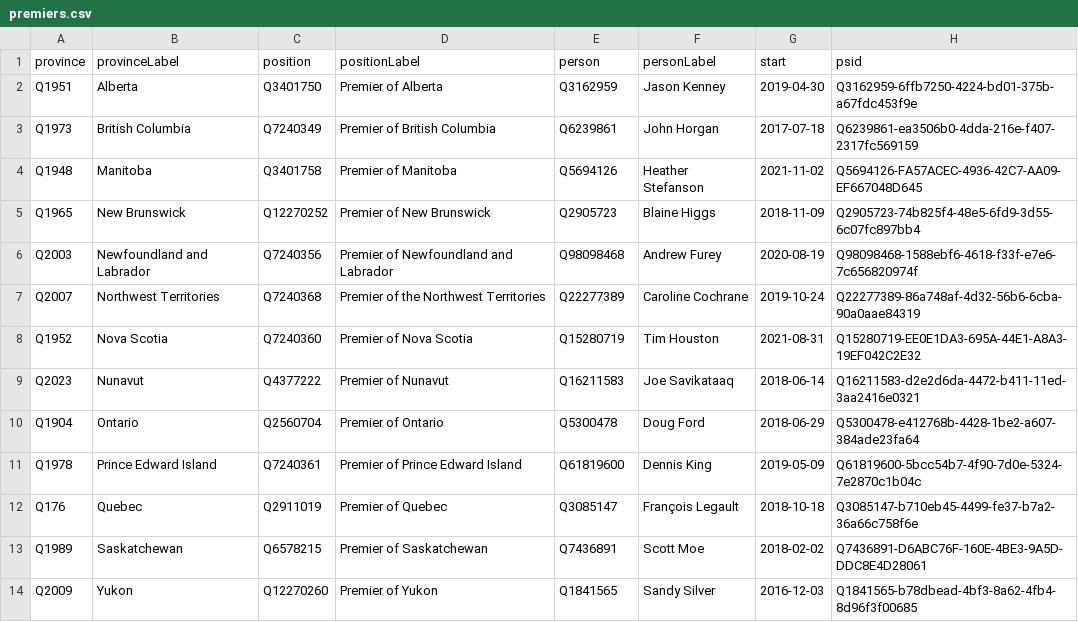
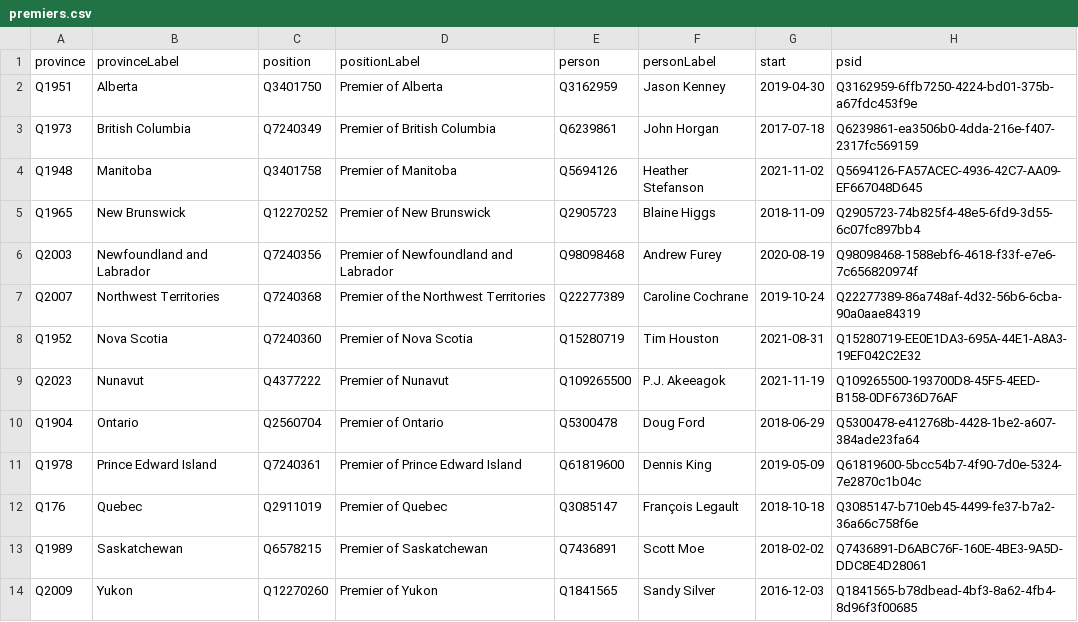
Before and after one commit to every-politician-scrapers/canada-cabinet, a CSV file: wikidata/results/premiers.csv, drawn as a sheet.

```diff
--- a/wikidata/results/premiers.csv
+++ b/wikidata/results/premiers.csv
@@ -8,3 +8,3 @@ Q2007,Northwest Territories,Q7240368,Premier of the Northwest Territories,Q22277
 Q1952,Nova Scotia,Q7240360,Premier of Nova Scotia,Q15280719,Tim Houston,2021-08-31,Q15280719-EE0E1DA3-695A-44E1-A8A3-19EF042C2E32
-Q2023,Nunavut,Q4377222,Premier of Nunavut,Q16211583,Joe Savikataaq,2018-06-14,Q16211583-d2e2d6da-4472-b411-11ed-3aa2416e0321
+Q2023,Nunavut,Q4377222,Premier of Nunavut,Q109265500,P.J. Akeeagok,2021-11-19,Q109265500-193700D8-45F5-4EED-B158-0DF6736D76AF
 Q1904,Ontario,Q2560704,Premier of Ontario,Q5300478,Doug Ford,2018-06-29,Q5300478-e412768b-4428-1be2-a607-384ade23fa64
```
